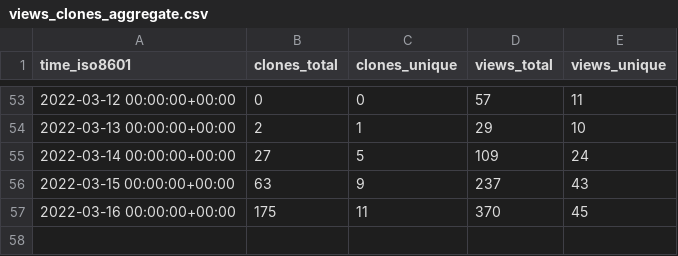
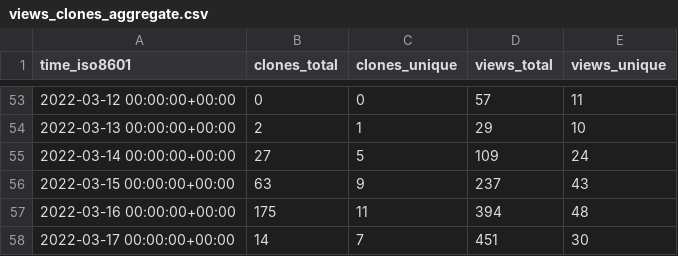
Before and after one commit to ethyca/fides-stats, a CSV file: ethyca/fides/ghrs-data/views_clones_aggregate.csv, drawn as a sheet; only a part is shown, gaps mark what is left out.

```diff
--- a/ethyca/fides/ghrs-data/views_clones_aggregate.csv
+++ b/ethyca/fides/ghrs-data/views_clones_aggregate.csv
@@ -56,2 +56,3 @@ time_iso8601,clones_total,clones_unique,views_total,views_unique
 2022-03-15 00:00:00+00:00,63,9,237,43
-2022-03-16 00:00:00+00:00,175,11,370,45
+2022-03-16 00:00:00+00:00,175,11,394,48
+2022-03-17 00:00:00+00:00,14,7,451,30
```
Also changed, not shown: 1 other file.
